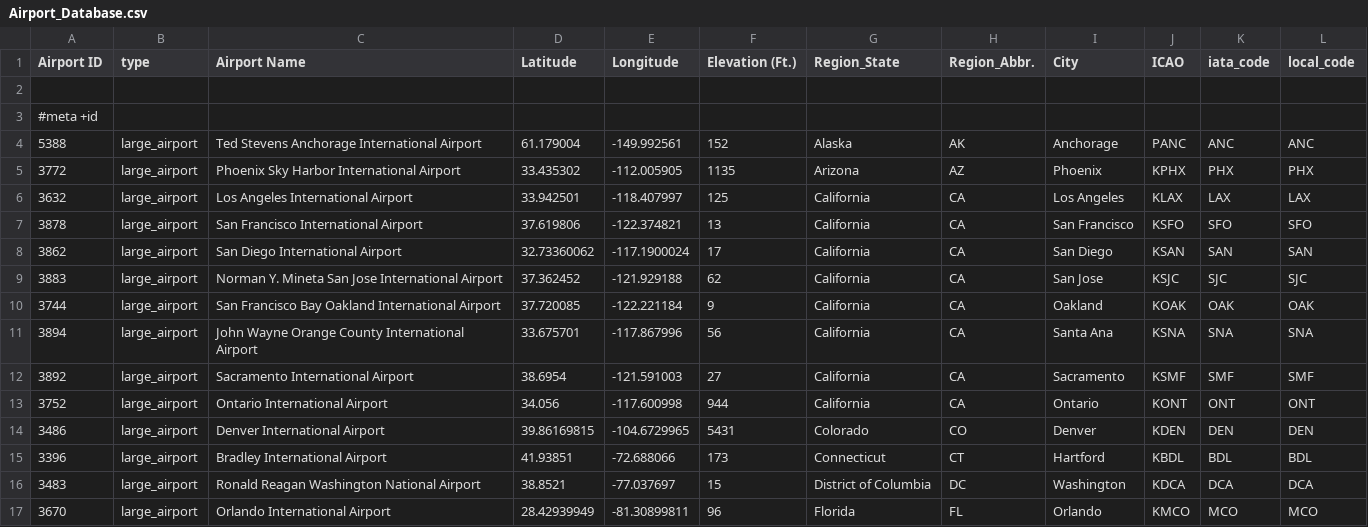
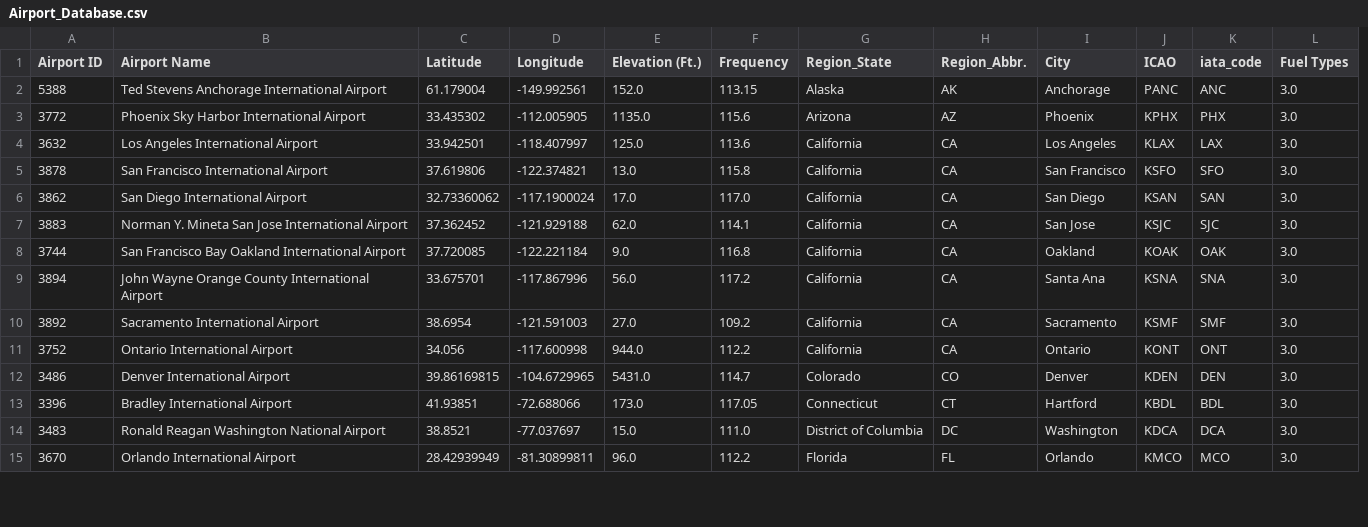
Before and after one commit to edgarg7/CSCI-360-Software-Development-Project, a CSV file: Airport_Database.csv, drawn as a sheet; only a part is shown; removed rows and columns are numbered as before the commit, all else as after; the diff covers the shown part only; the diff names each change by its address in the sheet, - before the commit and + after, or states it on an @@ line.

Commit message:
Updated AirportManager for new airport database.

```diff
--- a/Airport_Database.csv
+++ b/Airport_Database.csv
-column B (type), rows 4-17: all large_airport
+column F (Frequency), rows 2-15: 113.15 | 115.6 | 113.6 | 115.8 | 117.0 | 114.1 | 116.8 | 117.2 | 109.2 | 112.2 | 114.7 | 117.05 | 111.0 | 112.2
-L1: local_code
+L1: Fuel Types
-row 2: (empty)
-row 3: #meta +id
-E2 (Elevation (Ft.)): 152
+E2 (Elevation (Ft.)): 152.0
-L2 (Fuel Types): ANC
+L2 (Fuel Types): 3.0
-E3 (Elevation (Ft.)): 1135
+E3 (Elevation (Ft.)): 1135.0
-L3 (Fuel Types): PHX
+L3 (Fuel Types): 3.0
-E4 (Elevation (Ft.)): 125
+E4 (Elevation (Ft.)): 125.0
-L4 (Fuel Types): LAX
+L4 (Fuel Types): 3.0
-E5 (Elevation (Ft.)): 13
+E5 (Elevation (Ft.)): 13.0
-L5 (Fuel Types): SFO
+L5 (Fuel Types): 3.0
-E6 (Elevation (Ft.)): 17
+E6 (Elevation (Ft.)): 17.0
-L6 (Fuel Types): SAN
+L6 (Fuel Types): 3.0
-E7 (Elevation (Ft.)): 62
+E7 (Elevation (Ft.)): 62.0
-L7 (Fuel Types): SJC
+L7 (Fuel Types): 3.0
-E8 (Elevation (Ft.)): 9
+E8 (Elevation (Ft.)): 9.0
-L8 (Fuel Types): OAK
+L8 (Fuel Types): 3.0
-E9 (Elevation (Ft.)): 56
+E9 (Elevation (Ft.)): 56.0
-L9 (Fuel Types): SNA
+L9 (Fuel Types): 3.0
-E10 (Elevation (Ft.)): 27
+E10 (Elevation (Ft.)): 27.0
-L10 (Fuel Types): SMF
+L10 (Fuel Types): 3.0
-E11 (Elevation (Ft.)): 944
+E11 (Elevation (Ft.)): 944.0
-L11 (Fuel Types): ONT
+L11 (Fuel Types): 3.0
-E12 (Elevation (Ft.)): 5431
+E12 (Elevation (Ft.)): 5431.0
-L12 (Fuel Types): DEN
+L12 (Fuel Types): 3.0
-E13 (Elevation (Ft.)): 173
+E13 (Elevation (Ft.)): 173.0
-L13 (Fuel Types): BDL
+L13 (Fuel Types): 3.0
-E14 (Elevation (Ft.)): 15
+E14 (Elevation (Ft.)): 15.0
-L14 (Fuel Types): DCA
+L14 (Fuel Types): 3.0
-E15 (Elevation (Ft.)): 96
+E15 (Elevation (Ft.)): 96.0
-L15 (Fuel Types): MCO
+L15 (Fuel Types): 3.0
```
Also changed, not shown: 1 added row and 114 edited cells elsewhere in this file, 4 other files.
